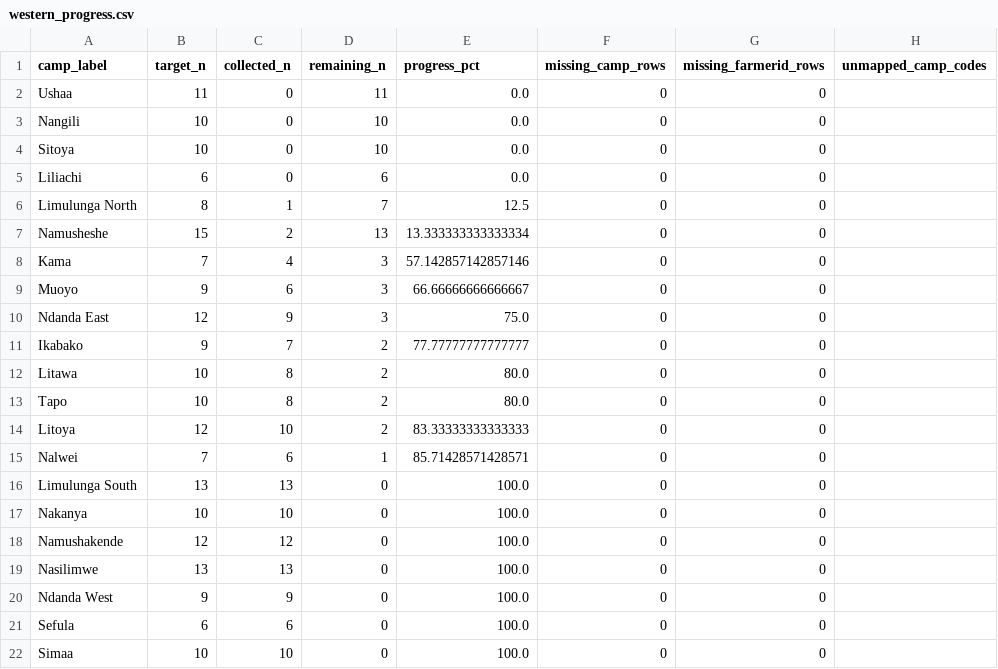
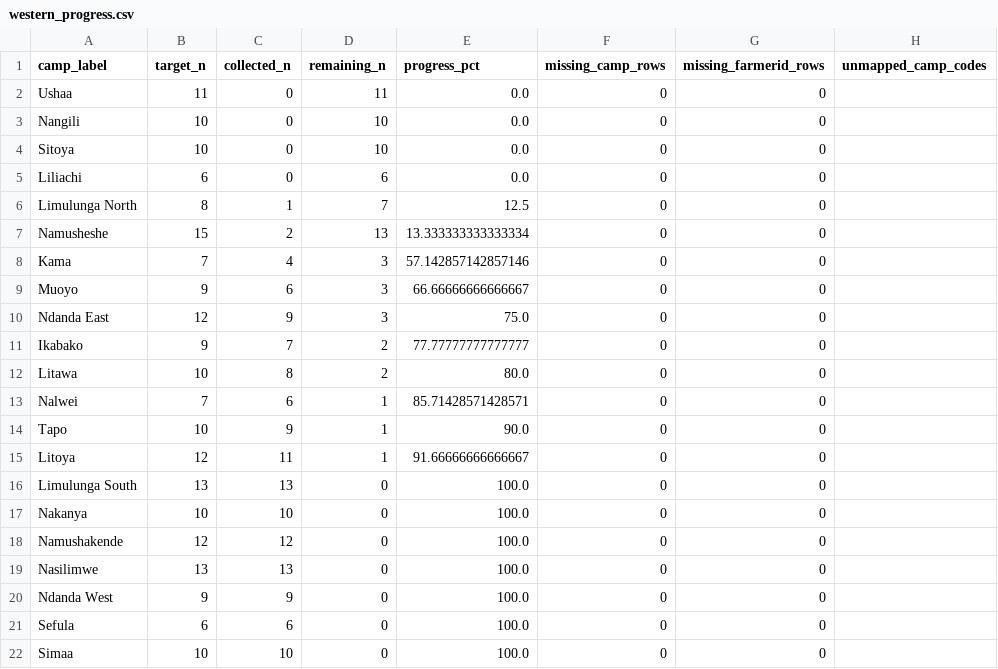
Before and after one commit to Ryota-uni/kobo_update, a CSV file: docs/western_progress.csv, drawn as a sheet.

```diff
--- a/docs/western_progress.csv
+++ b/docs/western_progress.csv
@@ -12,5 +12,5 @@ Ikabako,9,7,2,77.77777777777777,0,0,
 Litawa,10,8,2,80.0,0,0,
-Tapo,10,8,2,80.0,0,0,
-Litoya,12,10,2,83.33333333333333,0,0,
 Nalwei,7,6,1,85.71428571428571,0,0,
+Tapo,10,9,1,90.0,0,0,
+Litoya,12,11,1,91.66666666666667,0,0,
 Limulunga South,13,13,0,100.0,0,0,
```
Also changed, not shown: 2 other files.
